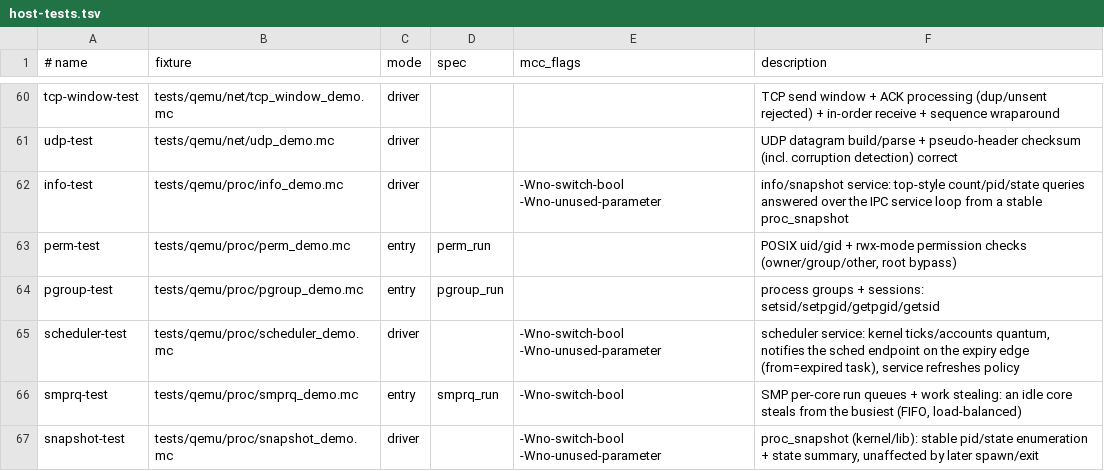
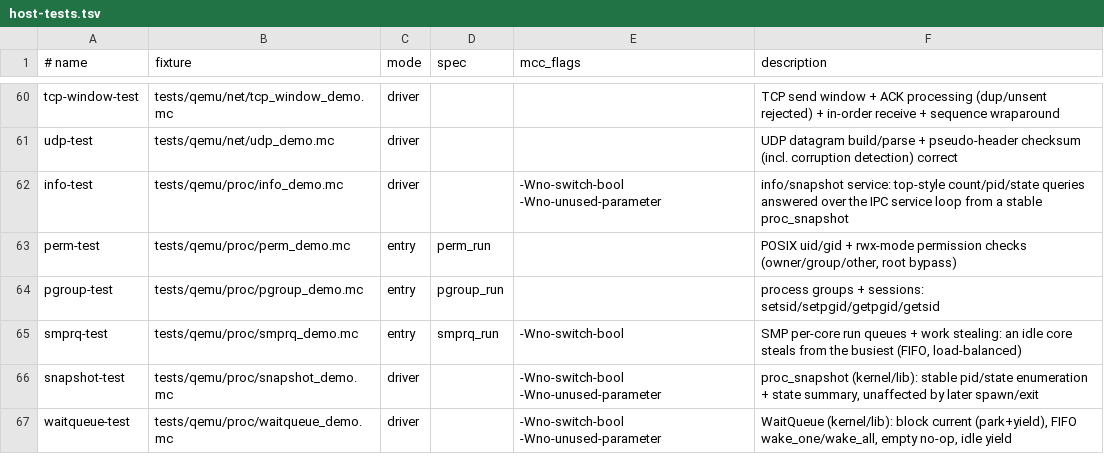
Before and after one commit to Haofei/modern-c, a TSV file: tools/lib/host-tests.tsv, drawn as a sheet; only a part is shown, gaps mark what is left out; the shorter side is filled out with more unchanged rows; the diff names each change by its address in the sheet, - before the commit and + after, or states it on an @@ line.

Commit message:
Remove scheduler supervision policy state

```diff
--- a/tools/lib/host-tests.tsv
+++ b/tools/lib/host-tests.tsv
-row 65: scheduler-test | tests/qemu/proc/scheduler_demo.mc | driver |  | -Wno-switch-bool -Wno-unused-parameter | scheduler service: kernel ticks/accounts quantum, notifies the sched endpoint on the expiry edge (from=expired task), service refreshes policy
```
Also changed, not shown: tools/toolchain/diff-backend-expected-skips.tsv, 5 other files.
